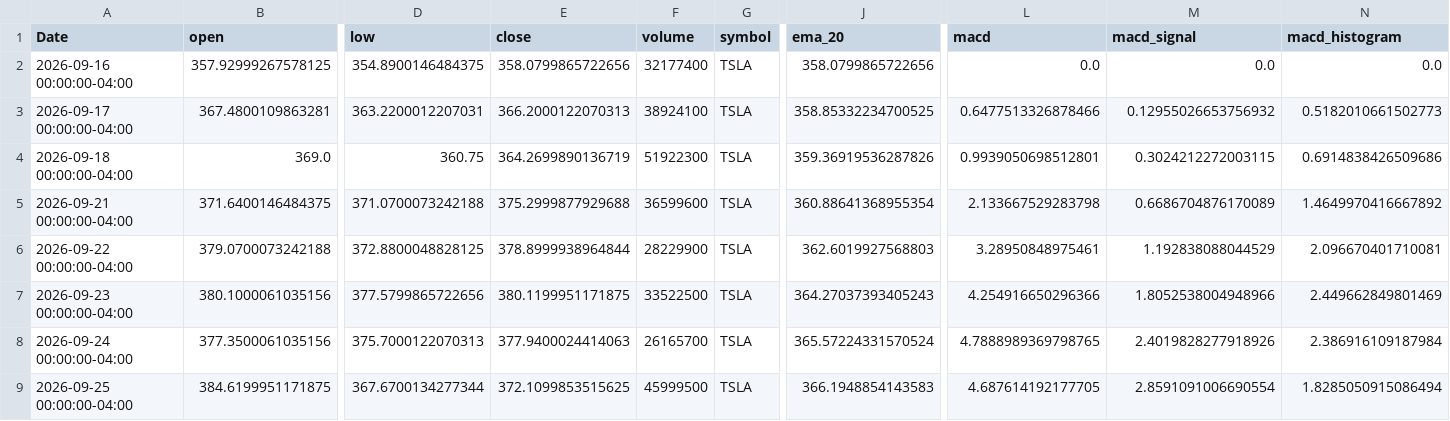
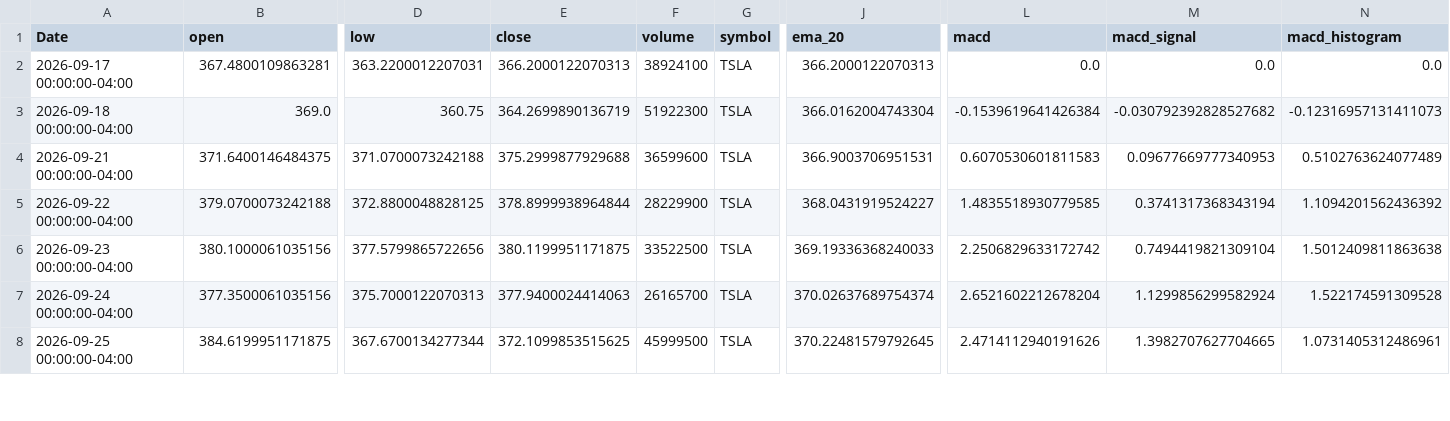
Before and after one commit to elrey85/Data-agent, a CSV file: analysis/TSLA_analysis.csv, drawn as a sheet; only a part is shown, gaps mark what is left out; removed rows and columns are numbered as before the commit, all else as after; rows hold the shown columns only; the diff covers the shown part only; the diff names each change by its address in the sheet, - before the commit and + after, or states it on an @@ line.

```diff
--- a/analysis/TSLA_analysis.csv
+++ b/analysis/TSLA_analysis.csv
-row 2: 2026-09-16 00:00:00-04:00 | 357.92999267578125 | 354.8900146484375 | 358.0799865722656 | 32177400 | TSLA | 358.0799865722656 | 0.0 | 0.0 | 0.0
-J2 (ema_20): 358.85332234700525
+J2 (ema_20): 366.2000122070313
-L2 (macd): 0.6477513326878466
+L2 (macd): 0.0
-M2 (macd_signal): 0.12955026653756932
+M2 (macd_signal): 0.0
-N2 (macd_histogram): 0.5182010661502773
+N2 (macd_histogram): 0.0
-J3 (ema_20): 359.36919536287826
+J3 (ema_20): 366.0162004743304
-L3 (macd): 0.9939050698512801
+L3 (macd): -0.1539619641426384
-M3 (macd_signal): 0.3024212272003115
+M3 (macd_signal): -0.030792392828527682
-N3 (macd_histogram): 0.6914838426509686
+N3 (macd_histogram): -0.12316957131411073
-J4 (ema_20): 360.88641368955354
+J4 (ema_20): 366.9003706951531
-L4 (macd): 2.133667529283798
+L4 (macd): 0.6070530601811583
-M4 (macd_signal): 0.6686704876170089
+M4 (macd_signal): 0.09677669777340953
-N4 (macd_histogram): 1.4649970416667892
+N4 (macd_histogram): 0.5102763624077489
-J5 (ema_20): 362.6019927568803
+J5 (ema_20): 368.0431919524227
-L5 (macd): 3.28950848975461
+L5 (macd): 1.4835518930779585
-M5 (macd_signal): 1.192838088044529
+M5 (macd_signal): 0.3741317368343194
-N5 (macd_histogram): 2.096670401710081
+N5 (macd_histogram): 1.1094201562436392
-J6 (ema_20): 364.27037393405243
+J6 (ema_20): 369.19336368240033
-L6 (macd): 4.254916650296366
+L6 (macd): 2.2506829633172742
-M6 (macd_signal): 1.8052538004948966
+M6 (macd_signal): 0.7494419821309104
-N6 (macd_histogram): 2.449662849801469
+N6 (macd_histogram): 1.5012409811863638
-J7 (ema_20): 365.57224331570524
+J7 (ema_20): 370.02637689754374
-L7 (macd): 4.7888989369798765
+L7 (macd): 2.6521602212678204
-M7 (macd_signal): 2.4019828277918926
+M7 (macd_signal): 1.1299856299582924
-N7 (macd_histogram): 2.386916109187984
+N7 (macd_histogram): 1.522174591309528
-J8 (ema_20): 366.1948854143583
+J8 (ema_20): 370.22481579792645
-L8 (macd): 4.687614192177705
+L8 (macd): 2.4714112940191626
-M8 (macd_signal): 2.8591091006690554
+M8 (macd_signal): 1.3982707627704665
-N8 (macd_histogram): 1.8285050915086494
+N8 (macd_histogram): 1.0731405312486961
```
Also changed, not shown: 1 added row and 66 edited cells elsewhere in this file, analysis/AAPL_analysis.csv, analysis/MSFT_analysis.csv, 4 other files.
